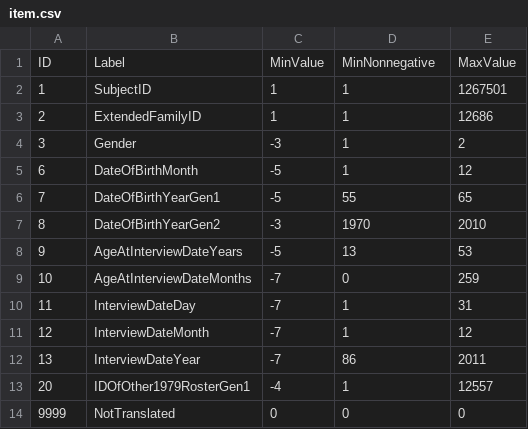
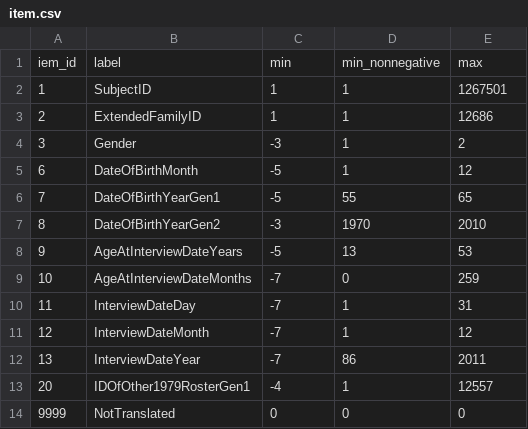
Before and after one commit to OuhscBbmc/EarlyEce, a CSV file: data_phi_free/meta/item.csv, drawn as a sheet.

```diff
--- a/data_phi_free/meta/item.csv
+++ b/data_phi_free/meta/item.csv
@@ -1,2 +1,2 @@
-"ID","Label","MinValue","MinNonnegative","MaxValue"
+"iem_id","label","min","min_nonnegative","max"
 1,"SubjectID",1,1,1267501
```
Also changed, not shown: data_phi_free/meta/variable.csv, 3 other files.
